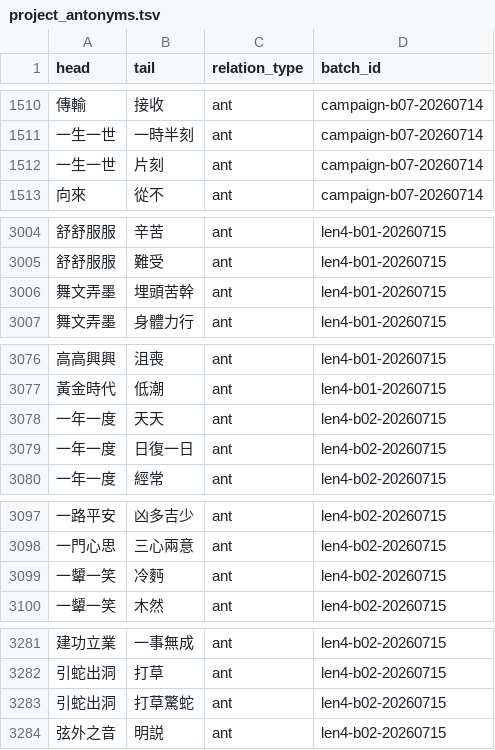
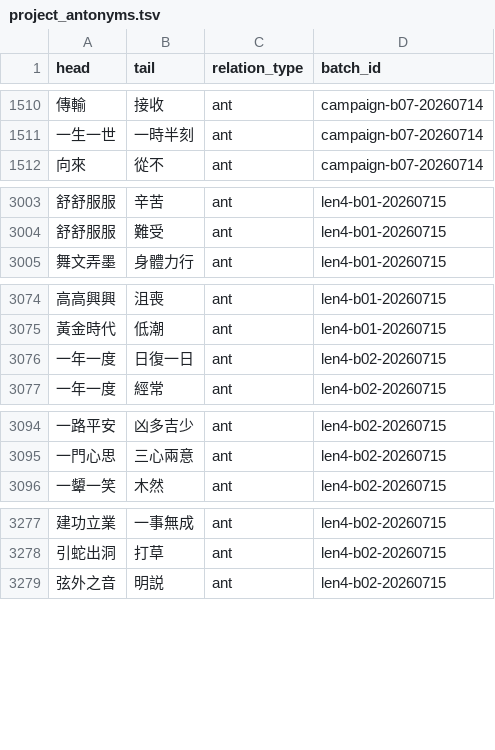
Before and after one commit to bill-iu/Canto-0243, a TSV file: data/syn_ant/project_antonyms.tsv, drawn as a sheet; only a part is shown, gaps mark what is left out; the diff covers the shown part only; the diff names each change by its address in the sheet, - before the commit and + after, or states it on an @@ line.

Commit message:
data(relations): campaign_len4 final audit (Acc 0.95 / Nn 1.0)
Stratified final sample seed=20260722; remove 15 weak accepted pairs (post_land); rehome 2 orphan heads to no_natural. campaign-final-validate --campaign len4 passes.

```diff
--- a/data/syn_ant/project_antonyms.tsv
+++ b/data/syn_ant/project_antonyms.tsv
-row 1512: 一生一世 | 片刻 | ant | campaign-b07-20260714
-row 3006: 舞文弄墨 | 埋頭苦幹 | ant | len4-b01-20260715
-row 3078: 一年一度 | 天天 | ant | len4-b02-20260715
-row 3099: 一顰一笑 | 冷麪 | ant | len4-b02-20260715
-row 3283: 引蛇出洞 | 打草驚蛇 | ant | len4-b02-20260715
```
Also changed, not shown: 10 removed rows elsewhere in this file, data/syn_ant/campaign_len4_no_natural.tsv, 8 other files.
